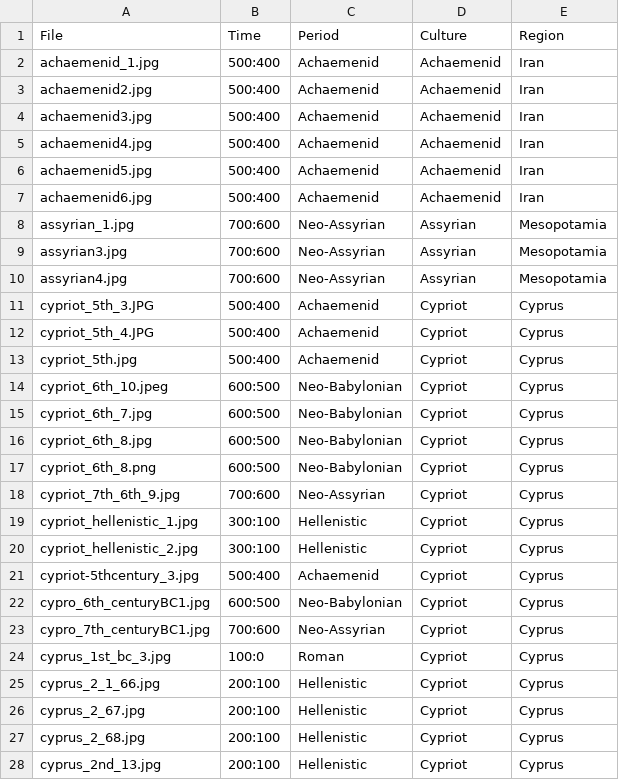
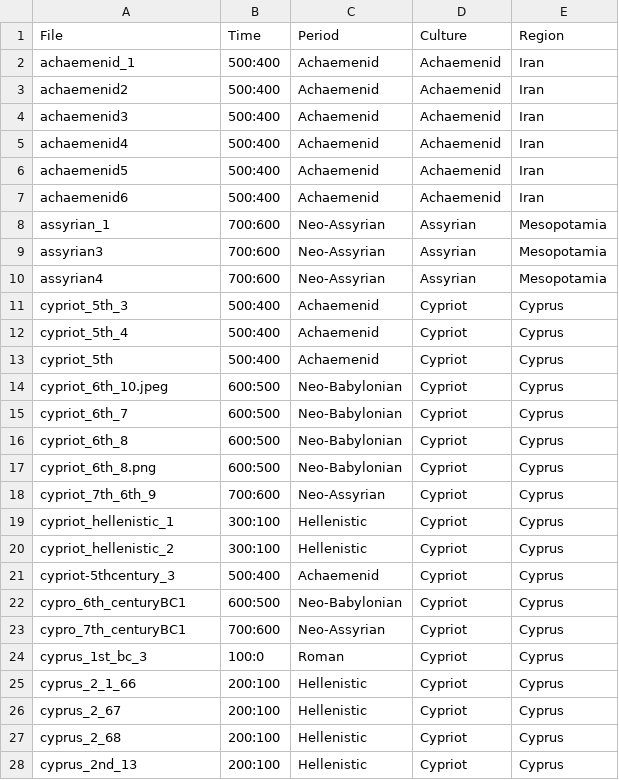
Before and after one commit to maltaweel/ImageComparison, a CSV file: image_data/imageLink.csv, drawn as a sheet; only a part is shown; the diff covers the shown part only.

```diff
--- a/image_data/imageLink.csv
+++ b/image_data/imageLink.csv
@@ -2,12 +2,12 @@
-"achaemenid_1.jpg","500:400","Achaemenid","Achaemenid","Iran"
-"achaemenid2.jpg","500:400","Achaemenid","Achaemenid","Iran"
-"achaemenid3.jpg","500:400","Achaemenid","Achaemenid","Iran"
-"achaemenid4.jpg","500:400","Achaemenid","Achaemenid","Iran"
-"achaemenid5.jpg","500:400","Achaemenid","Achaemenid","Iran"
-"achaemenid6.jpg","500:400","Achaemenid","Achaemenid","Iran"
-"assyrian_1.jpg","700:600","Neo-Assyrian","Assyrian","Mesopotamia"
-"assyrian3.jpg","700:600","Neo-Assyrian","Assyrian","Mesopotamia"
-"assyrian4.jpg","700:600","Neo-Assyrian","Assyrian","Mesopotamia"
-"cypriot_5th_3.JPG","500:400","Achaemenid","Cypriot","Cyprus"
-"cypriot_5th_4.JPG","500:400","Achaemenid","Cypriot","Cyprus"
-"cypriot_5th.jpg","500:400","Achaemenid","Cypriot","Cyprus"
+achaemenid_1,500:400,Achaemenid,Achaemenid,Iran
+achaemenid2,500:400,Achaemenid,Achaemenid,Iran
+achaemenid3,500:400,Achaemenid,Achaemenid,Iran
+achaemenid4,500:400,Achaemenid,Achaemenid,Iran
+achaemenid5,500:400,Achaemenid,Achaemenid,Iran
+achaemenid6,500:400,Achaemenid,Achaemenid,Iran
+assyrian_1,700:600,Neo-Assyrian,Assyrian,Mesopotamia
+assyrian3,700:600,Neo-Assyrian,Assyrian,Mesopotamia
+assyrian4,700:600,Neo-Assyrian,Assyrian,Mesopotamia
+cypriot_5th_3,500:400,Achaemenid,Cypriot,Cyprus
+cypriot_5th_4,500:400,Achaemenid,Cypriot,Cyprus
+cypriot_5th,500:400,Achaemenid,Cypriot,Cyprus
@@ -15,2 +15,2 @@
-"cypriot_6th_7.jpg","600:500","Neo-Babylonian","Cypriot","Cyprus"
-"cypriot_6th_8.jpg","600:500","Neo-Babylonian","Cypriot","Cyprus"
+cypriot_6th_7,600:500,Neo-Babylonian,Cypriot,Cyprus
+cypriot_6th_8,600:500,Neo-Babylonian,Cypriot,Cyprus
@@ -18,11 +18,11 @@
-"cypriot_7th_6th_9.jpg","700:600","Neo-Assyrian","Cypriot","Cyprus"
-"cypriot_hellenistic_1.jpg","300:100","Hellenistic","Cypriot","Cyprus"
-"cypriot_hellenistic_2.jpg","300:100","Hellenistic","Cypriot","Cyprus"
-"cypriot-5thcentury_3.jpg","500:400","Achaemenid","Cypriot","Cyprus"
-"cypro_6th_centuryBC1.jpg","600:500","Neo-Babylonian","Cypriot","Cyprus"
-"cypro_7th_centuryBC1.jpg","700:600","Neo-Assyrian","Cypriot","Cyprus"
-"cyprus_1st_bc_3.jpg","100:0","Roman","Cypriot","Cyprus"
-"cyprus_2_1_66.jpg","200:100","Hellenistic","Cypriot","Cyprus"
-"cyprus_2_67.jpg","200:100","Hellenistic","Cypriot","Cyprus"
-"cyprus_2_68.jpg","200:100","Hellenistic","Cypriot","Cyprus"
-"cyprus_2nd_13.jpg","200:100","Hellenistic","Cypriot","Cyprus"
+cypriot_7th_6th_9,700:600,Neo-Assyrian,Cypriot,Cyprus
+cypriot_hellenistic_1,300:100,Hellenistic,Cypriot,Cyprus
+cypriot_hellenistic_2,300:100,Hellenistic,Cypriot,Cyprus
+cypriot-5thcentury_3,500:400,Achaemenid,Cypriot,Cyprus
+cypro_6th_centuryBC1,600:500,Neo-Babylonian,Cypriot,Cyprus
+cypro_7th_centuryBC1,700:600,Neo-Assyrian,Cypriot,Cyprus
+cyprus_1st_bc_3,100:0,Roman,Cypriot,Cyprus
+cyprus_2_1_66,200:100,Hellenistic,Cypriot,Cyprus
+cyprus_2_67,200:100,Hellenistic,Cypriot,Cyprus
+cyprus_2_68,200:100,Hellenistic,Cypriot,Cyprus
+cyprus_2nd_13,200:100,Hellenistic,Cypriot,Cyprus
```
Also changed, not shown: 79 edited cells elsewhere in this file, 3 other files.
